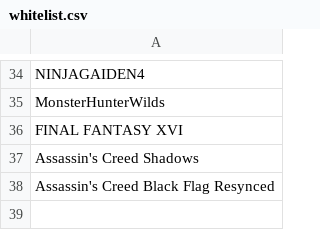
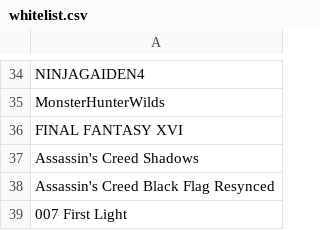
Before and after one commit to Recol/DLSS-Updater-Whitelist, a CSV file: whitelist.csv, drawn as a sheet; only a part is shown, gaps mark what is left out; the diff names each change by its address in the sheet, - before the commit and + after, or states it on an @@ line.

Commit message:
Add '007 First Light' to blacklist

```diff
--- a/whitelist.csv
+++ b/whitelist.csv
+row 39: 007 First Light
```
